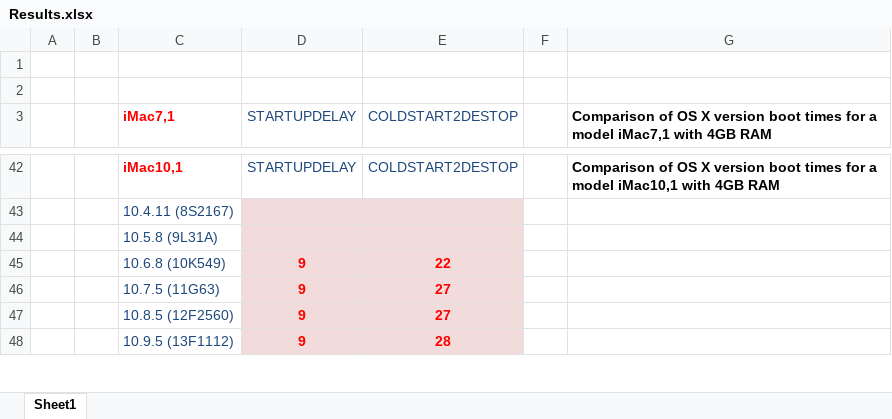
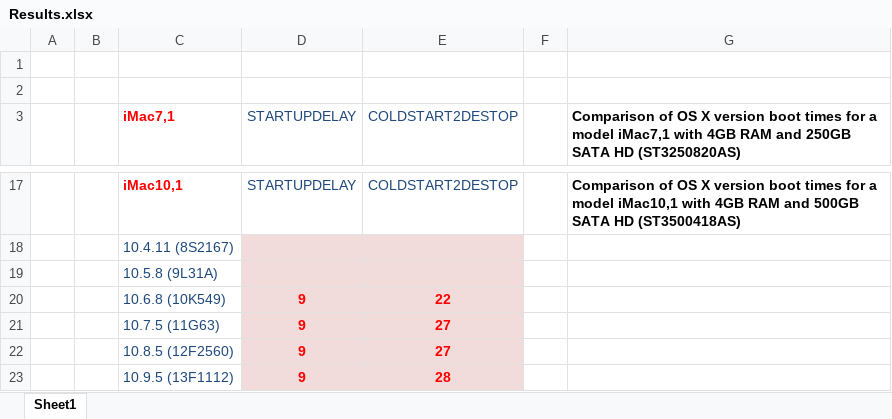
Before and after one commit to execriez/OSXcoldstart2desktopTimer, an Excel workbook: Results.xlsx, sheet Sheet1, drawn as a sheet; only a part is shown, gaps mark what is left out; values as stored, in another font and other column widths than the file's, no borders; charts and pictures not drawn; addresses are those after the commit; the diff covers the shown part only; the diff names each change by its address in the sheet, - before the commit and + after, or states it on an @@ line.

```diff
--- a/Results.xlsx (sheet Sheet1)
+++ b/Results.xlsx (sheet Sheet1)
-G3: …4GB RAM
+G3: …4GB RAM and 250GB SATA HD (ST3250820AS)
-G17: …4GB RAM
+G17: …4GB RAM and 500GB SATA HD (ST3500418AS)
```
Also changed, not shown: 63 removed rows, 3 edited cells and cell formats elsewhere in this sheet, charts or pictures, 4 other files.
